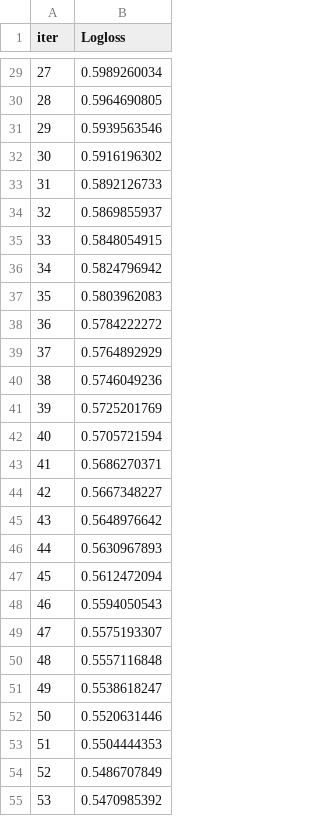
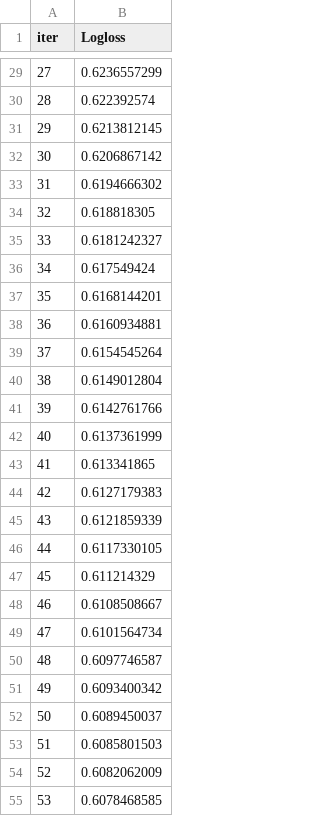
Before and after one commit to robbyrobaz/blofin-moonshot-v2, a TSV file: catboost_info/learn_error.tsv, drawn as a sheet; only a part is shown, gaps mark what is left out; the diff covers the shown part only.

```diff
--- a/catboost_info/learn_error.tsv
+++ b/catboost_info/learn_error.tsv
@@ -29,27 +29,27 @@ iter	Logloss
-27	0.5989260034
-28	0.5964690805
-29	0.5939563546
-30	0.5916196302
-31	0.5892126733
-32	0.5869855937
-33	0.5848054915
-34	0.5824796942
-35	0.5803962083
-36	0.5784222272
-37	0.5764892929
-38	0.5746049236
-39	0.5725201769
-40	0.5705721594
-41	0.5686270371
-42	0.5667348227
-43	0.5648976642
-44	0.5630967893
-45	0.5612472094
-46	0.5594050543
-47	0.5575193307
-48	0.5557116848
-49	0.5538618247
-50	0.5520631446
-51	0.5504444353
-52	0.5486707849
-53	0.5470985392
+27	0.6236557299
+28	0.622392574
+29	0.6213812145
+30	0.6206867142
+31	0.6194666302
+32	0.618818305
+33	0.6181242327
+34	0.617549424
+35	0.6168144201
+36	0.6160934881
+37	0.6154545264
+38	0.6149012804
+39	0.6142761766
+40	0.6137361999
+41	0.613341865
+42	0.6127179383
+43	0.6121859339
+44	0.6117330105
+45	0.611214329
+46	0.6108508667
+47	0.6101564734
+48	0.6097746587
+49	0.6093400342
+50	0.6089450037
+51	0.6085801503
+52	0.6082062009
+53	0.6078468585
```
Also changed, not shown: 173 edited cells elsewhere in this file, catboost_info/time_left.tsv, 5 other files.
